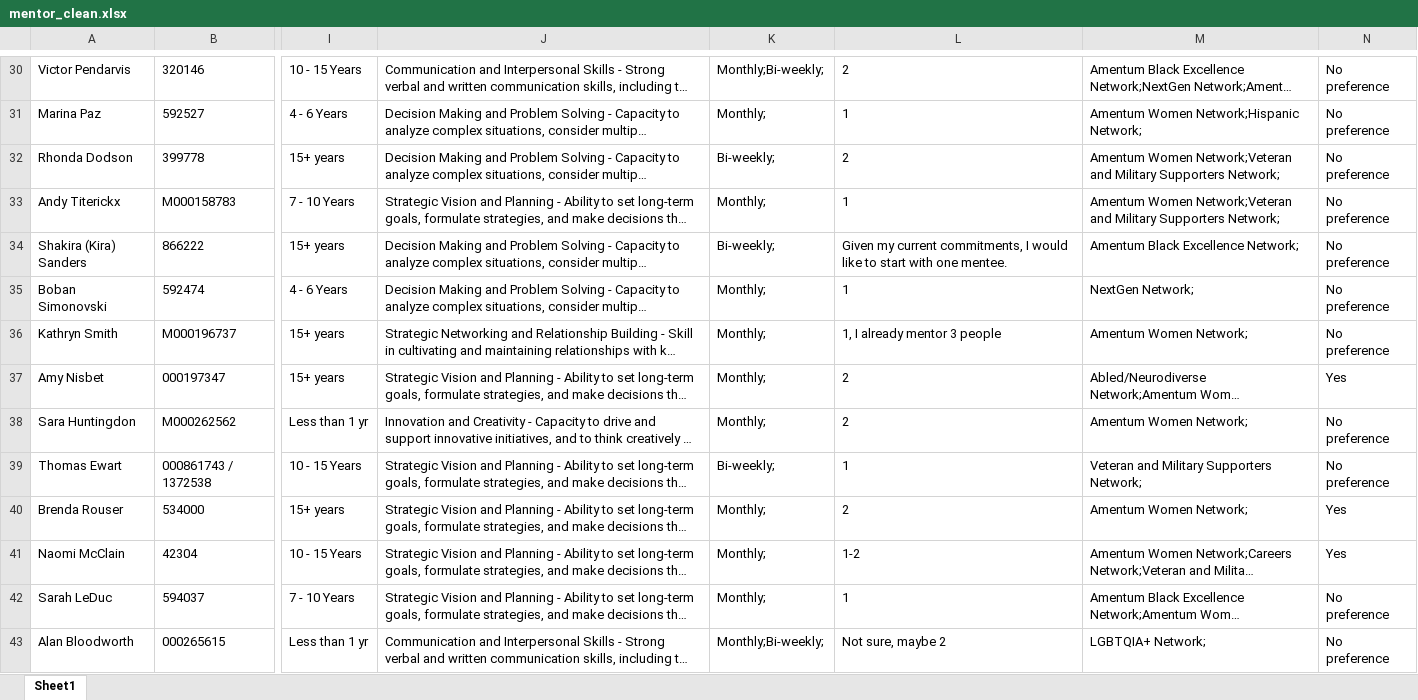
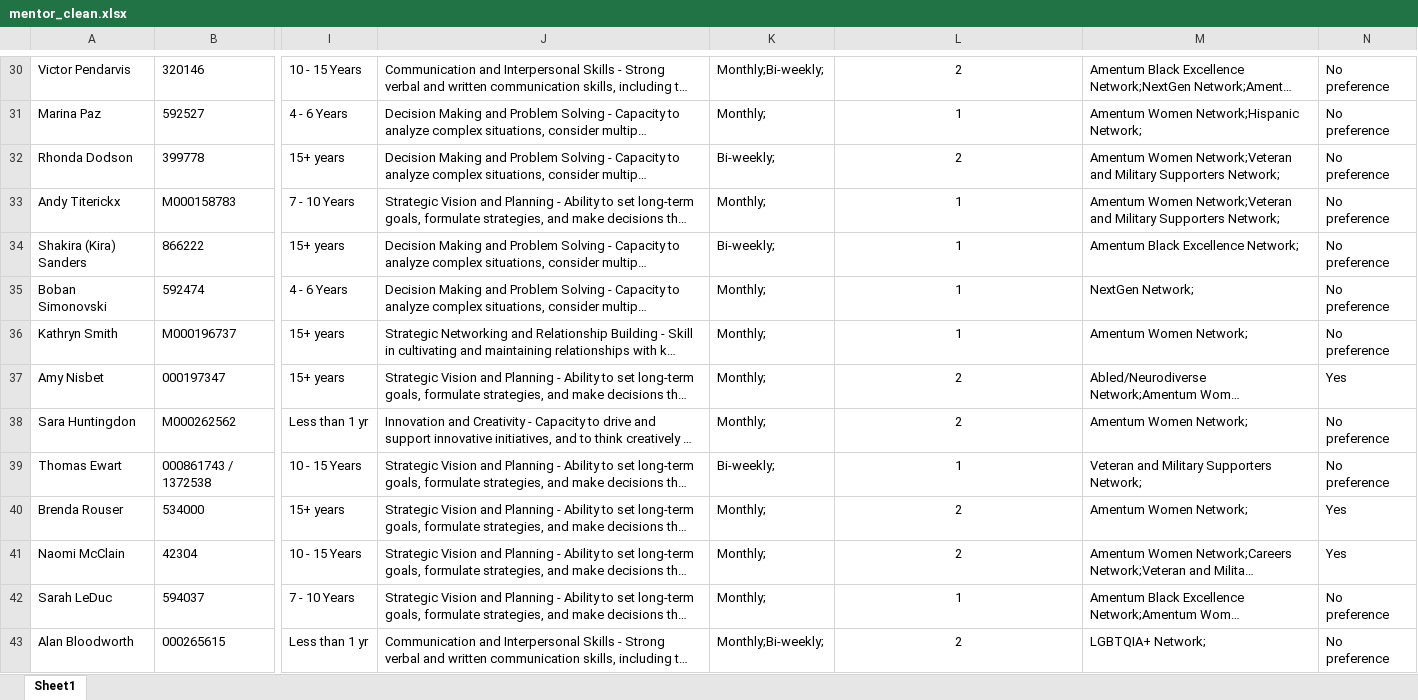
Before and after one commit to snazari/mentmatch, an Excel workbook: data/mentor_clean.xlsx, sheet Sheet1, drawn as a sheet; only a part is shown, gaps mark what is left out; long unchanged cells end in …; values as stored, in another font and other column widths than the file's, no borders; the diff covers the shown part only; the diff names each change by its address in the sheet, - before the commit and + after, or states it on an @@ line.

```diff
--- a/data/mentor_clean.xlsx (sheet Sheet1)
+++ b/data/mentor_clean.xlsx (sheet Sheet1)
-L30:L43 alignment: left
+L30:L43 alignment: center
-L34: Given my current commitments, I would like to start with one mentee.
+L34: 1
-L36: 1, I already mentor 3 people
+L36: 1
-L41: 1-2
+L41: 2
-L43: Not sure, maybe 2
+L43: 2
```
Also changed, not shown: 33 edited cells and cell formats elsewhere in this sheet, data/mentor_clean_v2.xlsx, 10 other files.
